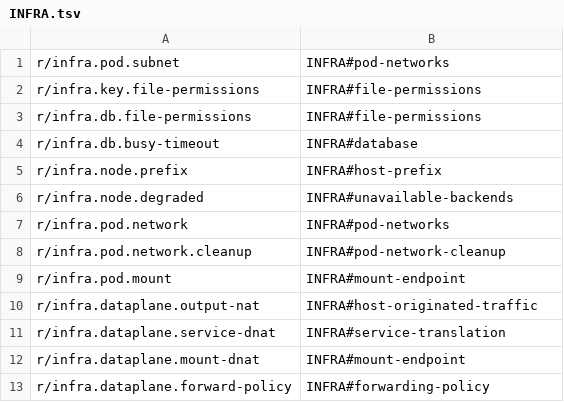
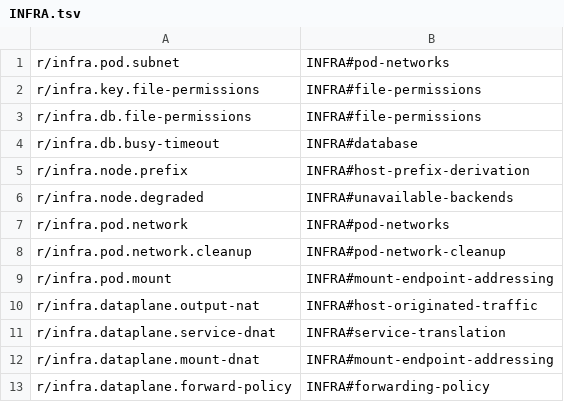
Before and after one commit to beyondessential/seedling, a TSV file: .workhorse/plans/c6/rule-map/INFRA.tsv, drawn as a sheet.

Commit message:
docs(spec): C6: finish the spec-voice rewrite and fill the root spec
Rule maps for every spec, the root external documents table and glossary,
section renames so no glossary term shares an anchor with a section, and
TLS 1.3 cited as RFC 9846 throughout.

```diff
--- a/.workhorse/plans/c6/rule-map/INFRA.tsv
+++ b/.workhorse/plans/c6/rule-map/INFRA.tsv
@@ -4,3 +4,3 @@ r/infra.db.file-permissions	INFRA#file-permissions
 r/infra.db.busy-timeout	INFRA#database
-r/infra.node.prefix	INFRA#host-prefix
+r/infra.node.prefix	INFRA#host-prefix-derivation
 r/infra.node.degraded	INFRA#unavailable-backends
@@ -8,6 +8,6 @@ r/infra.pod.network	INFRA#pod-networks
 r/infra.pod.network.cleanup	INFRA#pod-network-cleanup
-r/infra.pod.mount	INFRA#mount-endpoint
+r/infra.pod.mount	INFRA#mount-endpoint-addressing
 r/infra.dataplane.output-nat	INFRA#host-originated-traffic
 r/infra.dataplane.service-dnat	INFRA#service-translation
-r/infra.dataplane.mount-dnat	INFRA#mount-endpoint
+r/infra.dataplane.mount-dnat	INFRA#mount-endpoint-addressing
 r/infra.dataplane.forward-policy	INFRA#forwarding-policy
```
Also changed, not shown: .workhorse/plans/c6/rule-map/CHAIN.tsv, .workhorse/plans/c6/rule-map/RCN.tsv, 10 other files.
